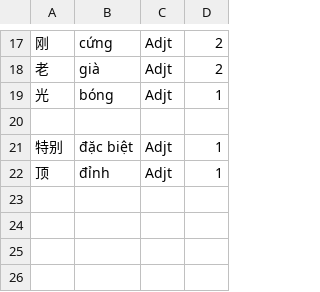
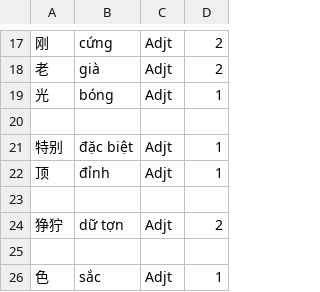
Before and after one commit to n-pn/chivi, a TSV file: var/cvmtl/inits/adjective/adjective.tsv, drawn as a sheet; only a part is shown, gaps mark what is left out; the diff names each change by its address in the sheet, - before the commit and + after, or states it on an @@ line.

```diff
--- a/var/cvmtl/inits/adjective/adjective.tsv
+++ b/var/cvmtl/inits/adjective/adjective.tsv
+row 23: (empty)
+row 24: 狰狞 | dữ tợn | Adjt | 2
+row 25: (empty)
+row 26: 色 | sắc | Adjt | 1
```
Also changed, not shown: var/cvmtl/inits/adverbial/adverb.tsv, var/cvmtl/inits/literal/punctuation.tsv, 31 other files.
